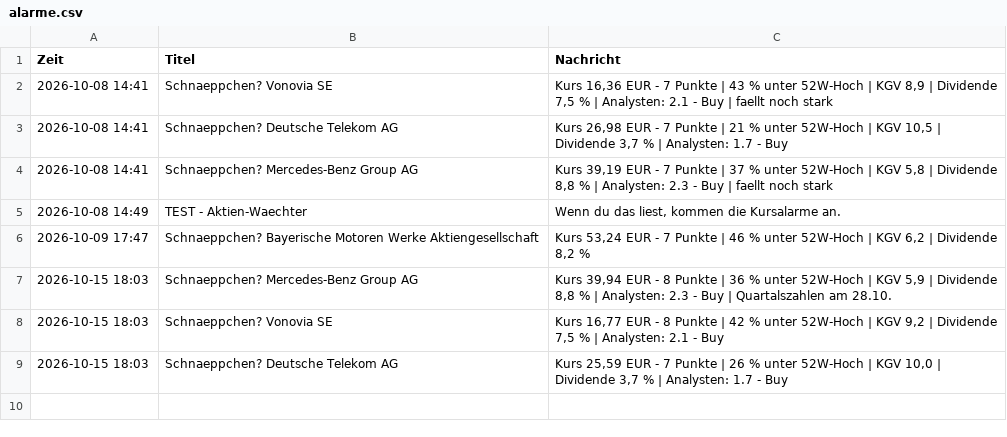
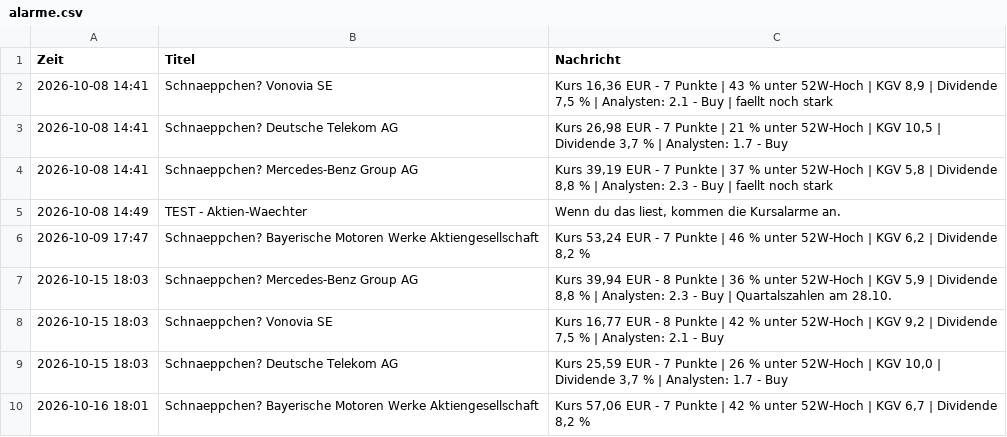
Before and after one commit to Niklaswe295/aktien-waechter, a CSV file: alarme.csv, drawn as a sheet; the diff names each change by its address in the sheet, - before the commit and + after, or states it on an @@ line.

```diff
--- a/alarme.csv
+++ b/alarme.csv
+row 10: 2026-10-16 18:01 | Schnaeppchen? Bayerische Motoren Werke Aktiengesellschaft | Kurs 57,06 EUR - 7 Punkte | 42 % unter 52W-Hoch | KGV 6,7 | Dividende 8,2 %
```
Also changed, not shown: news.csv, signale.csv, 6 other files.
